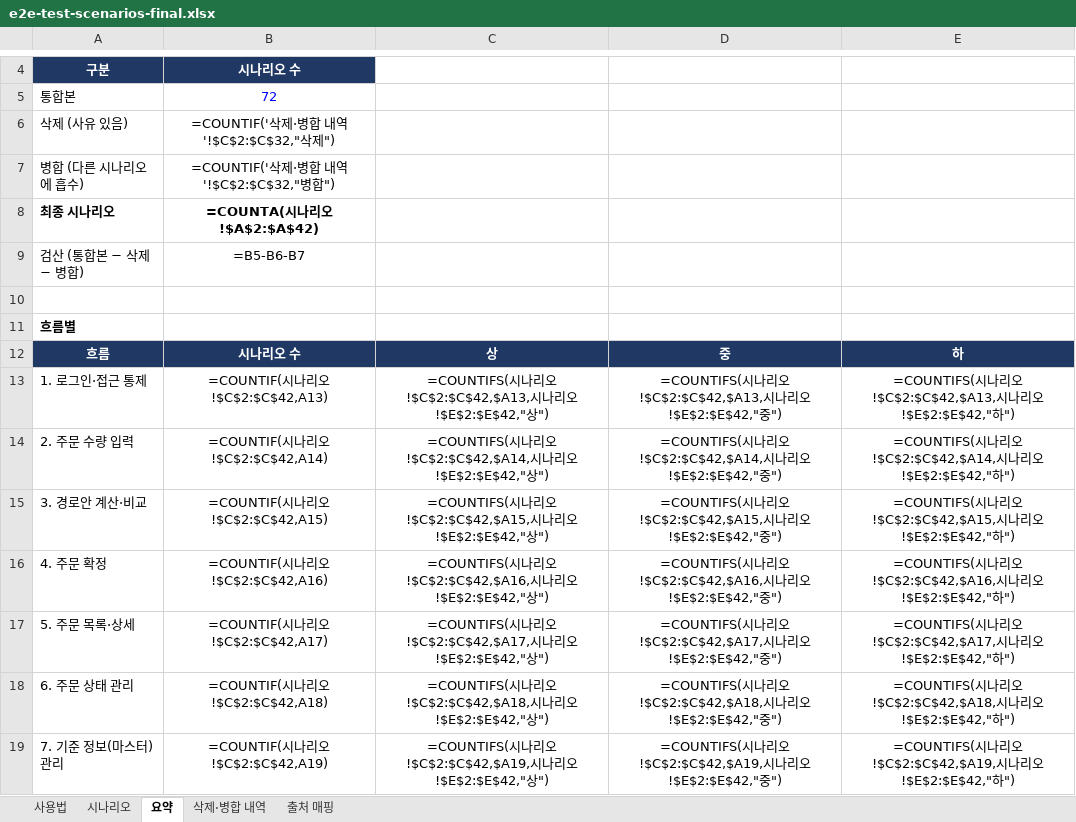
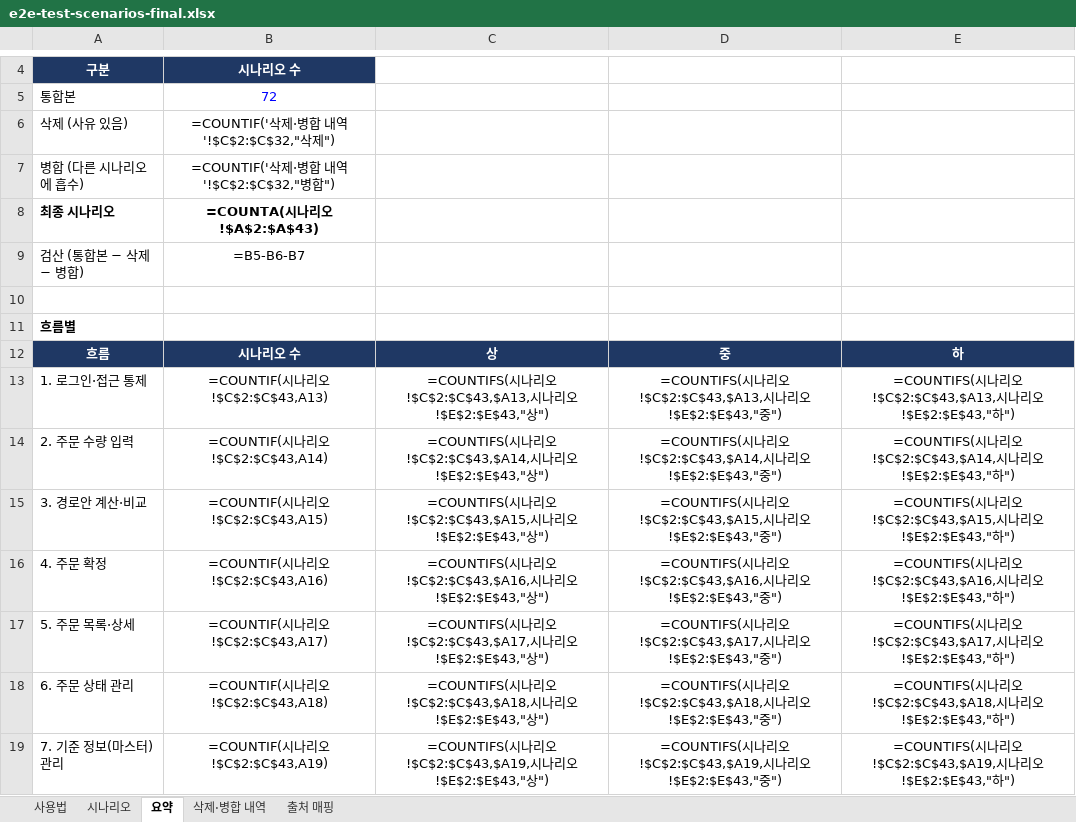
Before and after one commit to redaneme/battery-4-team, an Excel workbook: docs/e2e/e2e-test-scenarios-final.xlsx, sheet 요약, drawn as a sheet; only a part is shown, gaps mark what is left out; values as stored, in another font and other column widths than the file's, no borders; formulas without a stored value are shown as written; the diff covers the shown part only; the diff names each change by its address in the sheet, - before the commit and + after, or states it on an @@ line.

```diff
--- a/docs/e2e/e2e-test-scenarios-final.xlsx (sheet 요약)
+++ b/docs/e2e/e2e-test-scenarios-final.xlsx (sheet 요약)
-B8: =COUNTA(시나리오!$A$2:$A$42)
+B8: =COUNTA(시나리오!$A$2:$A$43)
-B13: =COUNTIF(시나리오!$C$2:$C$42,A13)
+B13: =COUNTIF(시나리오!$C$2:$C$43,A13)
-C13: …리오!$C$2:$C$42,$A13,시나리오!$E$2:$E$42,"상")
+C13: …리오!$C$2:$C$43,$A13,시나리오!$E$2:$E$43,"상")
-D13: …리오!$C$2:$C$42,$A13,시나리오!$E$2:$E$42,"중")
+D13: …리오!$C$2:$C$43,$A13,시나리오!$E$2:$E$43,"중")
-E13: …리오!$C$2:$C$42,$A13,시나리오!$E$2:$E$42,"하")
+E13: …리오!$C$2:$C$43,$A13,시나리오!$E$2:$E$43,"하")
-B14: =COUNTIF(시나리오!$C$2:$C$42,A14)
+B14: =COUNTIF(시나리오!$C$2:$C$43,A14)
-C14: …리오!$C$2:$C$42,$A14,시나리오!$E$2:$E$42,"상")
+C14: …리오!$C$2:$C$43,$A14,시나리오!$E$2:$E$43,"상")
-D14: …리오!$C$2:$C$42,$A14,시나리오!$E$2:$E$42,"중")
+D14: …리오!$C$2:$C$43,$A14,시나리오!$E$2:$E$43,"중")
-E14: …리오!$C$2:$C$42,$A14,시나리오!$E$2:$E$42,"하")
+E14: …리오!$C$2:$C$43,$A14,시나리오!$E$2:$E$43,"하")
-B15: =COUNTIF(시나리오!$C$2:$C$42,A15)
+B15: =COUNTIF(시나리오!$C$2:$C$43,A15)
-C15: …리오!$C$2:$C$42,$A15,시나리오!$E$2:$E$42,"상")
+C15: …리오!$C$2:$C$43,$A15,시나리오!$E$2:$E$43,"상")
-D15: …리오!$C$2:$C$42,$A15,시나리오!$E$2:$E$42,"중")
+D15: …리오!$C$2:$C$43,$A15,시나리오!$E$2:$E$43,"중")
-E15: …리오!$C$2:$C$42,$A15,시나리오!$E$2:$E$42,"하")
+E15: …리오!$C$2:$C$43,$A15,시나리오!$E$2:$E$43,"하")
-B16: =COUNTIF(시나리오!$C$2:$C$42,A16)
+B16: =COUNTIF(시나리오!$C$2:$C$43,A16)
-C16: …리오!$C$2:$C$42,$A16,시나리오!$E$2:$E$42,"상")
+C16: …리오!$C$2:$C$43,$A16,시나리오!$E$2:$E$43,"상")
-D16: …리오!$C$2:$C$42,$A16,시나리오!$E$2:$E$42,"중")
+D16: …리오!$C$2:$C$43,$A16,시나리오!$E$2:$E$43,"중")
-E16: …리오!$C$2:$C$42,$A16,시나리오!$E$2:$E$42,"하")
+E16: …리오!$C$2:$C$43,$A16,시나리오!$E$2:$E$43,"하")
-B17: =COUNTIF(시나리오!$C$2:$C$42,A17)
+B17: =COUNTIF(시나리오!$C$2:$C$43,A17)
-C17: …리오!$C$2:$C$42,$A17,시나리오!$E$2:$E$42,"상")
+C17: …리오!$C$2:$C$43,$A17,시나리오!$E$2:$E$43,"상")
-D17: …리오!$C$2:$C$42,$A17,시나리오!$E$2:$E$42,"중")
+D17: …리오!$C$2:$C$43,$A17,시나리오!$E$2:$E$43,"중")
-E17: …리오!$C$2:$C$42,$A17,시나리오!$E$2:$E$42,"하")
+E17: …리오!$C$2:$C$43,$A17,시나리오!$E$2:$E$43,"하")
-B18: =COUNTIF(시나리오!$C$2:$C$42,A18)
+B18: =COUNTIF(시나리오!$C$2:$C$43,A18)
-C18: …리오!$C$2:$C$42,$A18,시나리오!$E$2:$E$42,"상")
+C18: …리오!$C$2:$C$43,$A18,시나리오!$E$2:$E$43,"상")
-D18: …리오!$C$2:$C$42,$A18,시나리오!$E$2:$E$42,"중")
+D18: …리오!$C$2:$C$43,$A18,시나리오!$E$2:$E$43,"중")
-E18: …리오!$C$2:$C$42,$A18,시나리오!$E$2:$E$42,"하")
+E18: …리오!$C$2:$C$43,$A18,시나리오!$E$2:$E$43,"하")
-B19: =COUNTIF(시나리오!$C$2:$C$42,A19)
+B19: =COUNTIF(시나리오!$C$2:$C$43,A19)
-C19: …리오!$C$2:$C$42,$A19,시나리오!$E$2:$E$42,"상")
+C19: …리오!$C$2:$C$43,$A19,시나리오!$E$2:$E$43,"상")
-D19: …리오!$C$2:$C$42,$A19,시나리오!$E$2:$E$42,"중")
+D19: …리오!$C$2:$C$43,$A19,시나리오!$E$2:$E$43,"중")
-E19: …리오!$C$2:$C$42,$A19,시나리오!$E$2:$E$42,"하")
+E19: …리오!$C$2:$C$43,$A19,시나리오!$E$2:$E$43,"하")
```
Also changed, not shown: 16 edited cells elsewhere in this sheet, sheet 시나리오.
